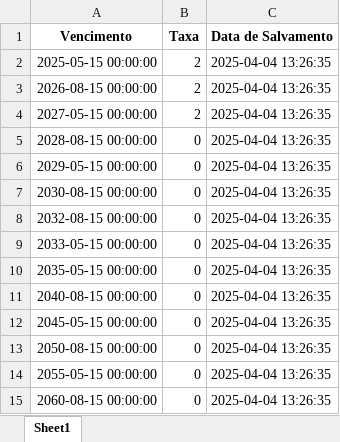
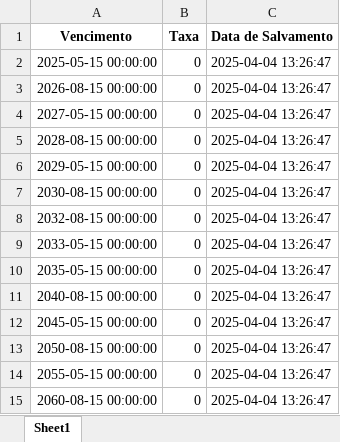
Before and after one commit to diogoichiro/projetocurva, an Excel workbook: historico_taxas.xlsx, sheet Sheet1, drawn as a sheet; values as stored, in another font and other column widths than the file's, no borders; the diff names each change by its address in the sheet, - before the commit and + after, or states it on an @@ line.

Commit message:
Atualizando o arquivo historico_taxas.xlsx

```diff
--- a/historico_taxas.xlsx (sheet Sheet1)
+++ b/historico_taxas.xlsx (sheet Sheet1)
-B2:B4 (Taxa): 2
+B2:B4 (Taxa): 0
-C2:C15 (Data de Salvamento): 2025-04-04 13:26:35
+C2:C15 (Data de Salvamento): 2025-04-04 13:26:47
```
